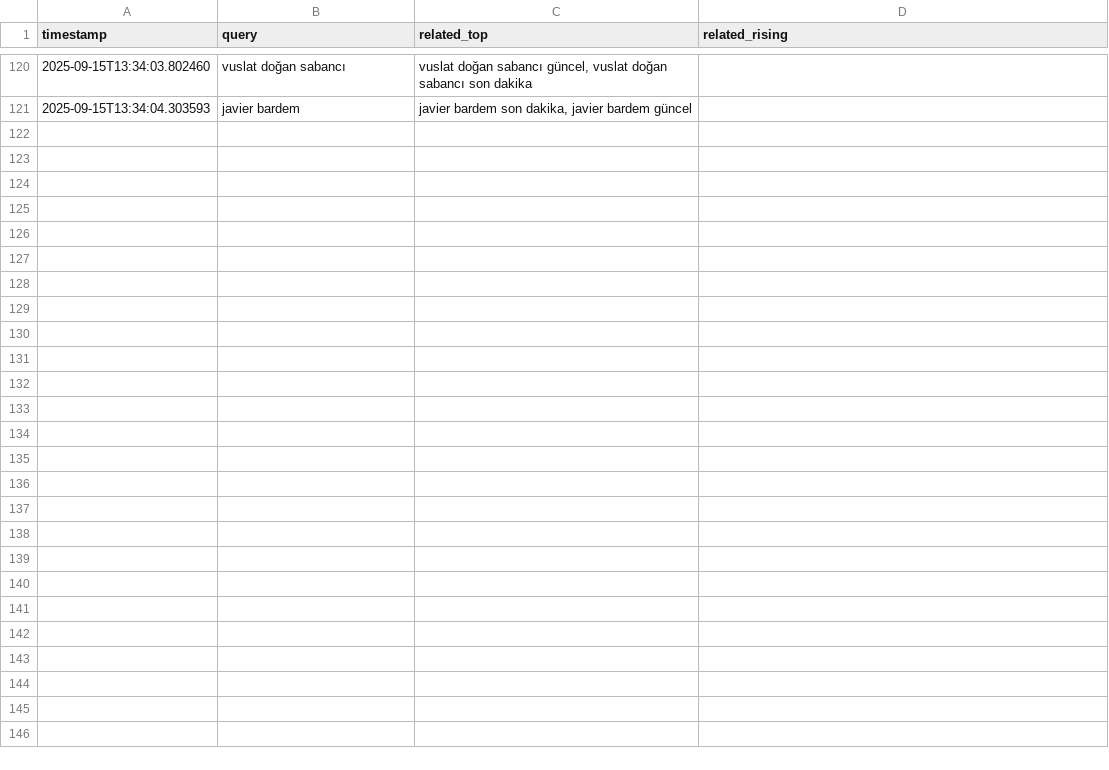
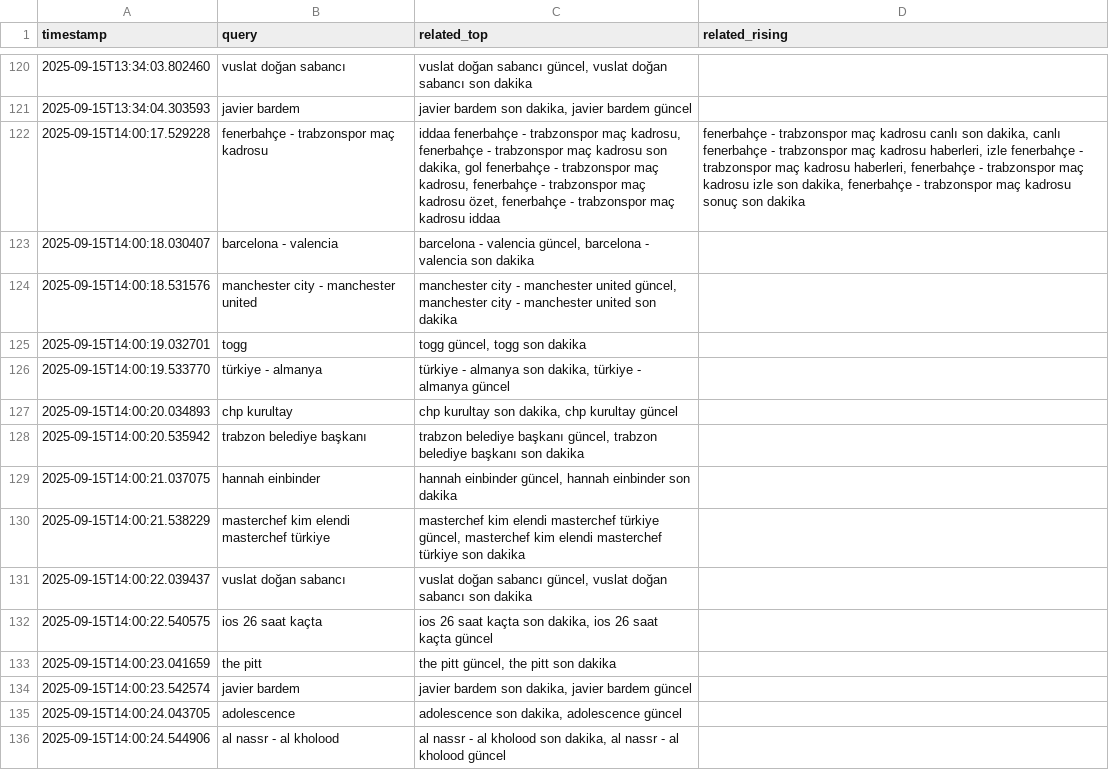
Before and after one commit to igyccmt/trends-scraper, a CSV file: trends_2025-09-15.csv, drawn as a sheet; only a part is shown, gaps mark what is left out; the diff names each change by its address in the sheet, - before the commit and + after, or states it on an @@ line.

```diff
--- a/trends_2025-09-15.csv
+++ b/trends_2025-09-15.csv
+row 122: 2025-09-15T14:00:17.529228 | fenerbahçe - trabzonspor maç kadrosu | iddaa fenerbahçe - trabzonspor maç kadrosu, fenerbahçe - trabzonspor maç kadrosu son dakika, gol fenerbahçe - trabzonspor maç kadrosu, fenerbahçe - trabzonspor maç kadrosu özet, fenerbahçe - trabzonspor maç kadrosu iddaa | fenerbahçe - trabzonspor maç kadrosu canlı son dakika, canlı fenerbahçe - trabzonspor maç kadrosu haberleri, izle fenerbahçe - trabzonspor maç kadrosu haberleri, fenerbahçe - trabzonspor maç kadrosu izle son dakika, fenerbahçe - trabzonspor maç kadrosu sonuç son dakika
+row 123: 2025-09-15T14:00:18.030407 | barcelona - valencia | barcelona - valencia güncel, barcelona - valencia son dakika
+row 124: 2025-09-15T14:00:18.531576 | manchester city - manchester united | manchester city - manchester united güncel, manchester city - manchester united son dakika
+row 125: 2025-09-15T14:00:19.032701 | togg | togg güncel, togg son dakika
+row 126: 2025-09-15T14:00:19.533770 | türkiye - almanya | türkiye - almanya son dakika, türkiye - almanya güncel
+row 127: 2025-09-15T14:00:20.034893 | chp kurultay | chp kurultay son dakika, chp kurultay güncel
+row 128: 2025-09-15T14:00:20.535942 | trabzon belediye başkanı | trabzon belediye başkanı güncel, trabzon belediye başkanı son dakika
+row 129: 2025-09-15T14:00:21.037075 | hannah einbinder | hannah einbinder güncel, hannah einbinder son dakika
+row 130: 2025-09-15T14:00:21.538229 | masterchef kim elendi masterchef türkiye | masterchef kim elendi masterchef türkiye güncel, masterchef kim elendi masterchef türkiye son dakika
+row 131: 2025-09-15T14:00:22.039437 | vuslat doğan sabancı | vuslat doğan sabancı güncel, vuslat doğan sabancı son dakika
+row 132: 2025-09-15T14:00:22.540575 | ios 26 saat kaçta | ios 26 saat kaçta son dakika, ios 26 saat kaçta güncel
+row 133: 2025-09-15T14:00:23.041659 | the pitt | the pitt güncel, the pitt son dakika
+row 134: 2025-09-15T14:00:23.542574 | javier bardem | javier bardem son dakika, javier bardem güncel
+row 135: 2025-09-15T14:00:24.043705 | adolescence | adolescence son dakika, adolescence güncel
+row 136: 2025-09-15T14:00:24.544906 | al nassr - al kholood | al nassr - al kholood son dakika, al nassr - al kholood güncel
```
Also changed, not shown: trends.csv.
